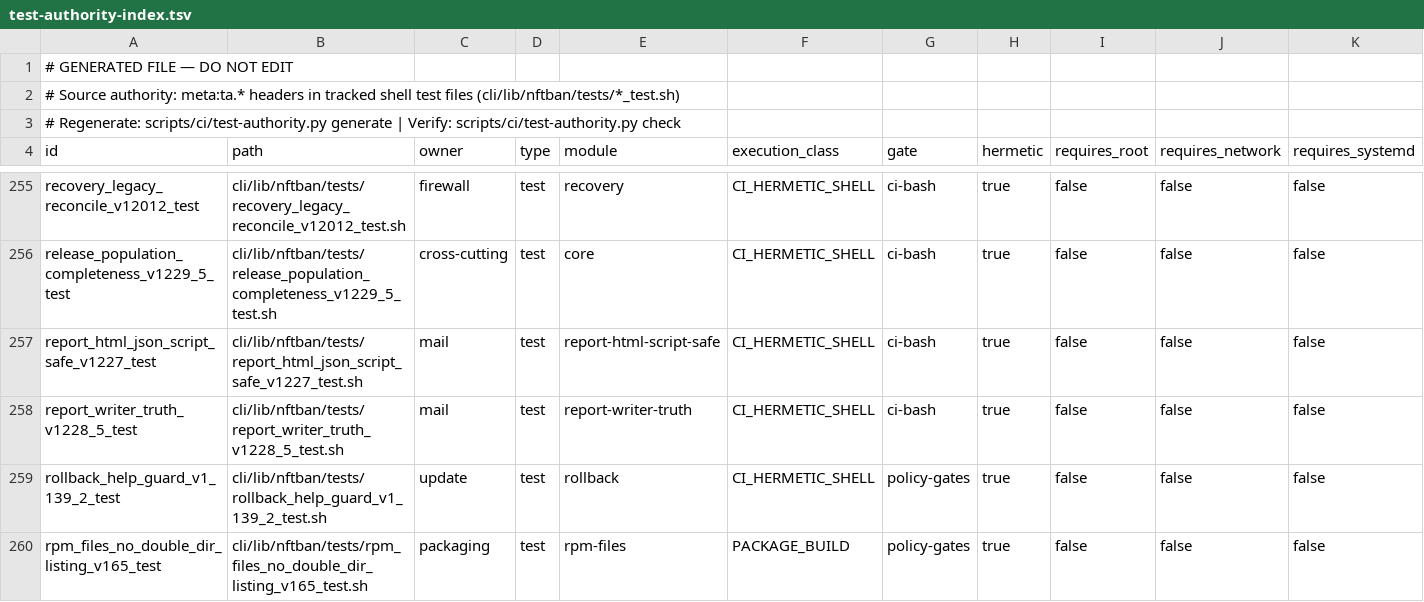
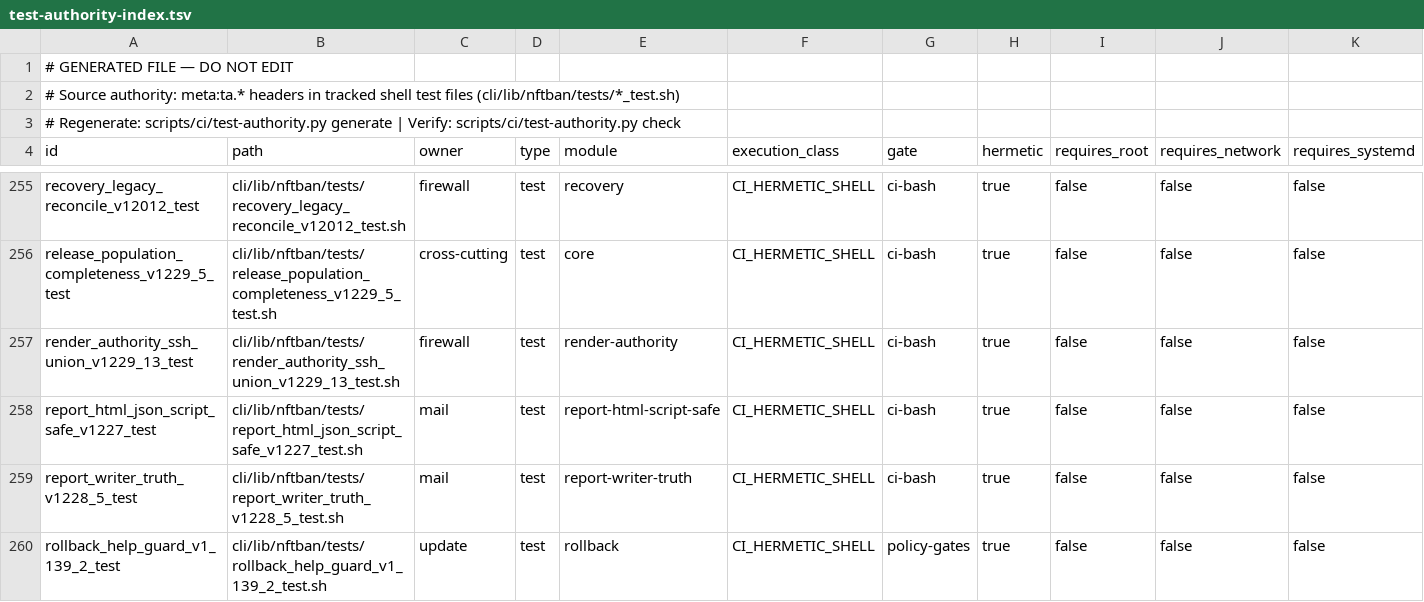
Before and after one commit to itcmsgr/nftban, a TSV file: scripts/ci/test-authority-index.tsv, drawn as a sheet; only a part is shown, gaps mark what is left out; the shorter side is filled out with more unchanged rows; rows hold the shown columns only; the diff names each change by its address in the sheet, - before the commit and + after, or states it on an @@ line.

Commit message:
chore(ci): index the migrated render-authority shell test
The v1.229.4 test-count floor guard caught the new shell test on disk but absent
from the generated authority index (353 indexed vs 354 on disk). Regenerated with
`python3 scripts/ci/test-authority.py generate` — the index is a GENERATED FILE, so
it is regenerated, never hand-edited. The diff is exactly one row:

  render_authority_ssh_union_v1229_13_test | firewall | render-authority |
  CI_HERMETIC_SHELL | ci-bash | hermetic=true

Guard now reports index data rows == tests on disk (354), floor 313 unchanged, and
still independent of the generator (non-tautological).

```diff
--- a/scripts/ci/test-authority-index.tsv
+++ b/scripts/ci/test-authority-index.tsv
+row 257: render_authority_ssh_union_v1229_13_test | cli/lib/nftban/tests/render_authority_ssh_union_v1229_13_test.sh | firewall | test | render-authority | CI_HERMETIC_SHELL | ci-bash | true | false | false | false
```
